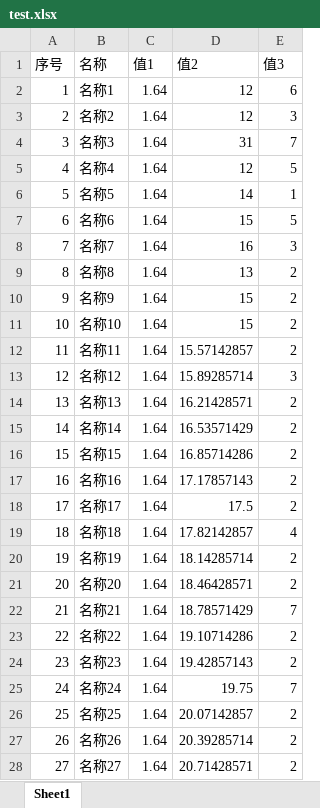
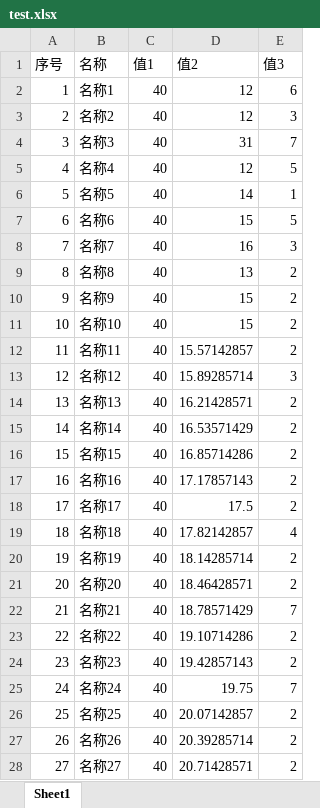
Before and after one commit to wt32/wt32.github.io, an Excel workbook: test.xlsx, sheet Sheet1, drawn as a sheet; only a part is shown; values as stored, in another font and other column widths than the file's, no borders; the diff covers the shown part only; the diff names each change by its address in the sheet, - before the commit and + after, or states it on an @@ line.

Commit message:
Add files via upload

```diff
--- a/test.xlsx (sheet Sheet1)
+++ b/test.xlsx (sheet Sheet1)
-C2:C28 (值1): 1.64
+C2:C28 (值1): 40
```
Also changed, not shown: 8 edited cells elsewhere in this sheet.
